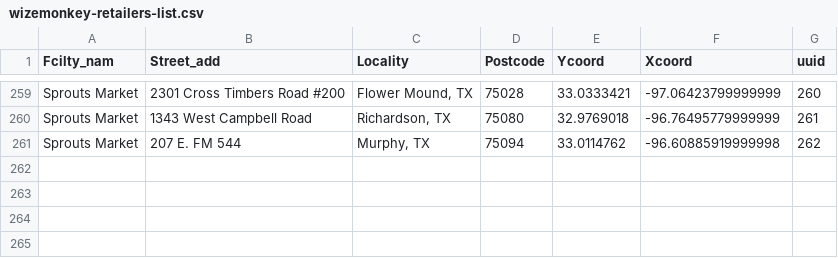
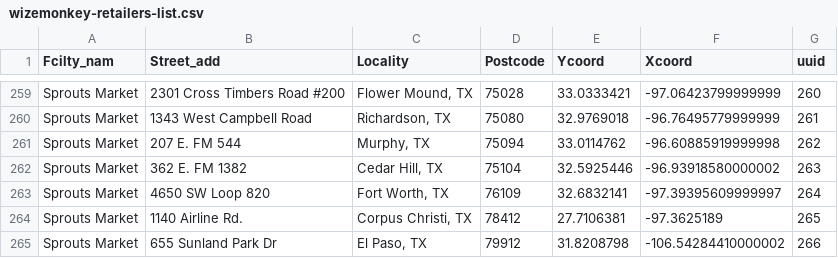
Before and after one commit to drinkwize/StoreData, a CSV file: wizemonkey-retailers-list.csv, drawn as a sheet; only a part is shown, gaps mark what is left out.

Commit message:
Update wizemonkey-retailers-list.csv

```diff
--- a/wizemonkey-retailers-list.csv
+++ b/wizemonkey-retailers-list.csv
@@ -261 +261,5 @@
 "Sprouts Market","207 E. FM 544","Murphy, TX","75094","33.0114762","-96.60885919999998","262"
+"Sprouts Market","362 E. FM 1382","Cedar Hill, TX","75104","32.5925446","-96.93918580000002","263"
+"Sprouts Market","4650 SW Loop 820","Fort Worth, TX","76109","32.6832141","-97.39395609999997","264"
+"Sprouts Market","1140 Airline Rd.","Corpus Christi, TX","78412","27.7106381","-97.3625189","265"
+"Sprouts Market","655 Sunland Park Dr","El Paso, TX","79912","31.8208798","-106.54284410000002","266"
```
